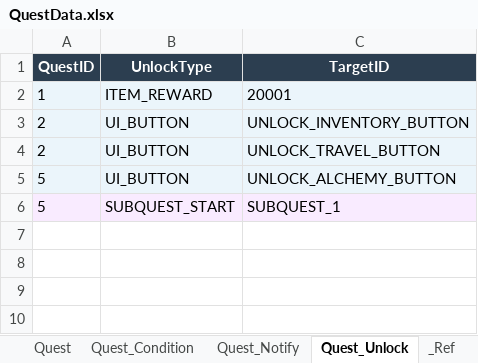
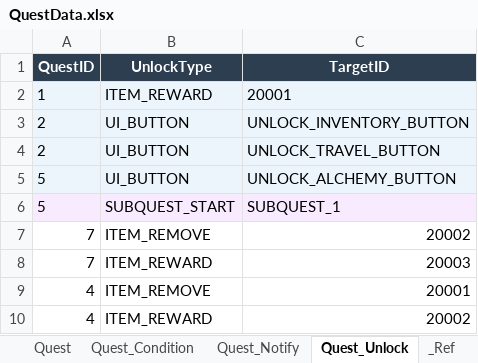
Before and after one commit to DoubleSmiths/RE001, an Excel workbook: Assets/@Resources/Data/Excel/QuestData.xlsx, sheet Quest_Unlock, drawn as a sheet; values as stored, in another font and other column widths than the file's, no borders; the diff names each change by its address in the sheet, - before the commit and + after, or states it on an @@ line.

```diff
--- a/Assets/@Resources/Data/Excel/QuestData.xlsx (sheet Quest_Unlock)
+++ b/Assets/@Resources/Data/Excel/QuestData.xlsx (sheet Quest_Unlock)
+row 7: 7 | ITEM_REMOVE | 20002
+row 8: 7 | ITEM_REWARD | 20003
+row 9: 4 | ITEM_REMOVE | 20001
+row 10: 4 | ITEM_REWARD | 20002
```
Also changed, not shown: sheet Quest, sheet Quest_Notify, other sheet tabs, Assets/@Resources/Data/Excel/CreatureData.xlsx, Assets/@Resources/Data/Excel/DialogueData.xlsx, 19 other files.
